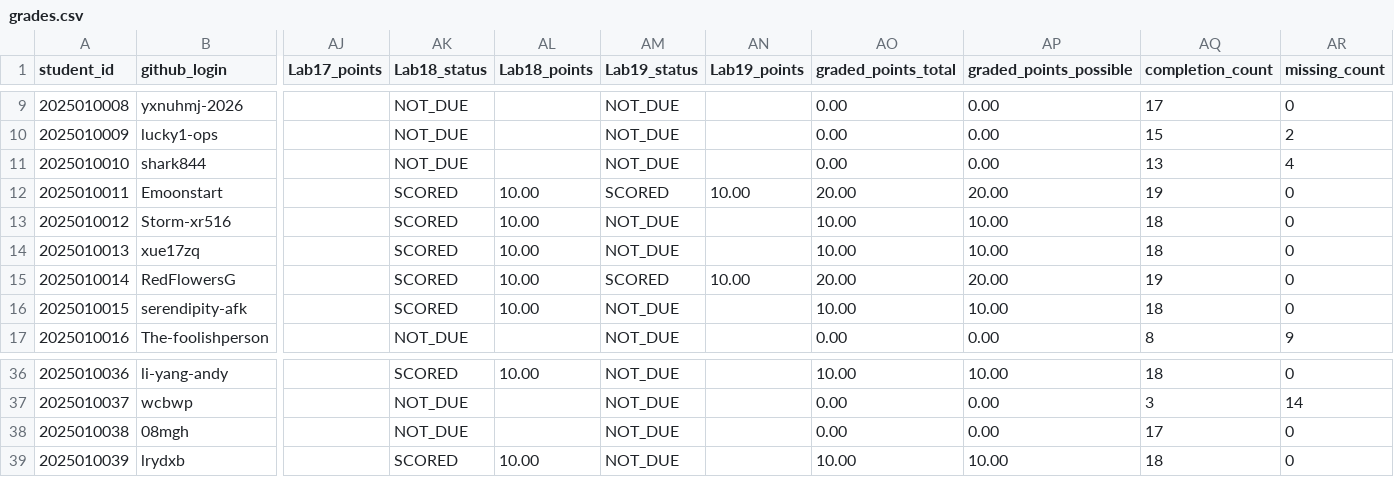
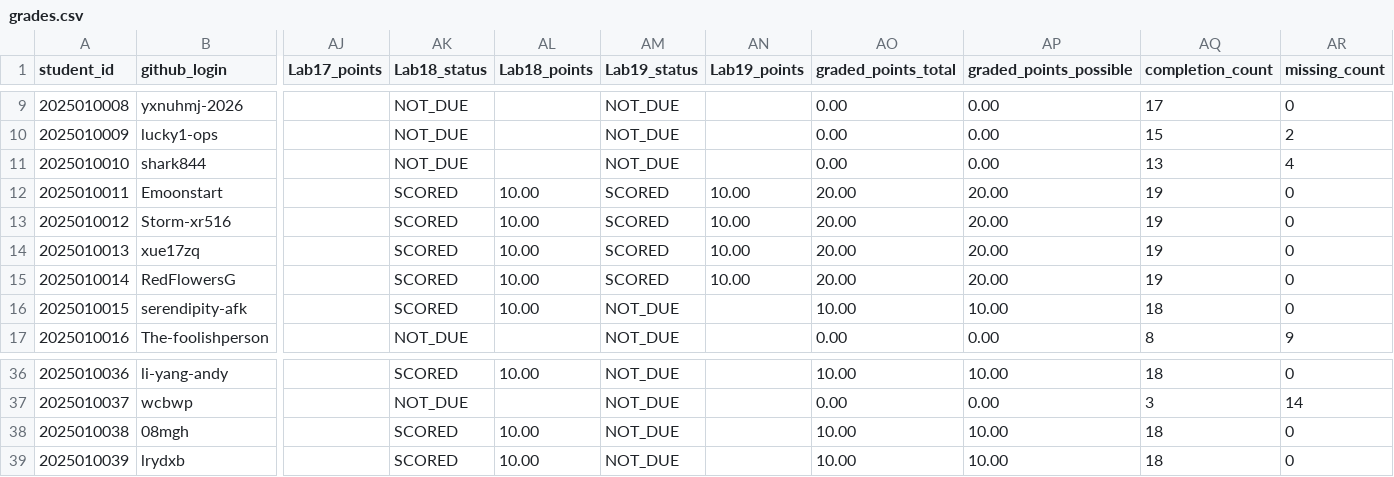
Before and after one commit to LiuXiYing/DataStructure, a CSV file: reports/grades.csv, drawn as a sheet; only a part is shown, gaps mark what is left out; the diff names each change by its address in the sheet, - before the commit and + after, or states it on an @@ line.

```diff
--- a/reports/grades.csv
+++ b/reports/grades.csv
-AM13:AM14 (Lab19_status): NOT_DUE
+AM13:AM14 (Lab19_status): SCORED
-AN13:AN14 (Lab19_points): (empty)
+AN13:AN14 (Lab19_points): 10.00
-AO13:AO14 (graded_points_total): 10.00
+AO13:AO14 (graded_points_total): 20.00
-AP13:AP14 (graded_points_possible): 10.00
+AP13:AP14 (graded_points_possible): 20.00
-AQ13:AQ14 (completion_count): 18
+AQ13:AQ14 (completion_count): 19
-AK38 (Lab18_status): NOT_DUE
+AK38 (Lab18_status): SCORED
-AL38 (Lab18_points): (empty)
+AL38 (Lab18_points): 10.00
-AO38 (graded_points_total): 0.00
+AO38 (graded_points_total): 10.00
-AP38 (graded_points_possible): 0.00
+AP38 (graded_points_possible): 10.00
-AQ38 (completion_count): 17
+AQ38 (completion_count): 18
```
